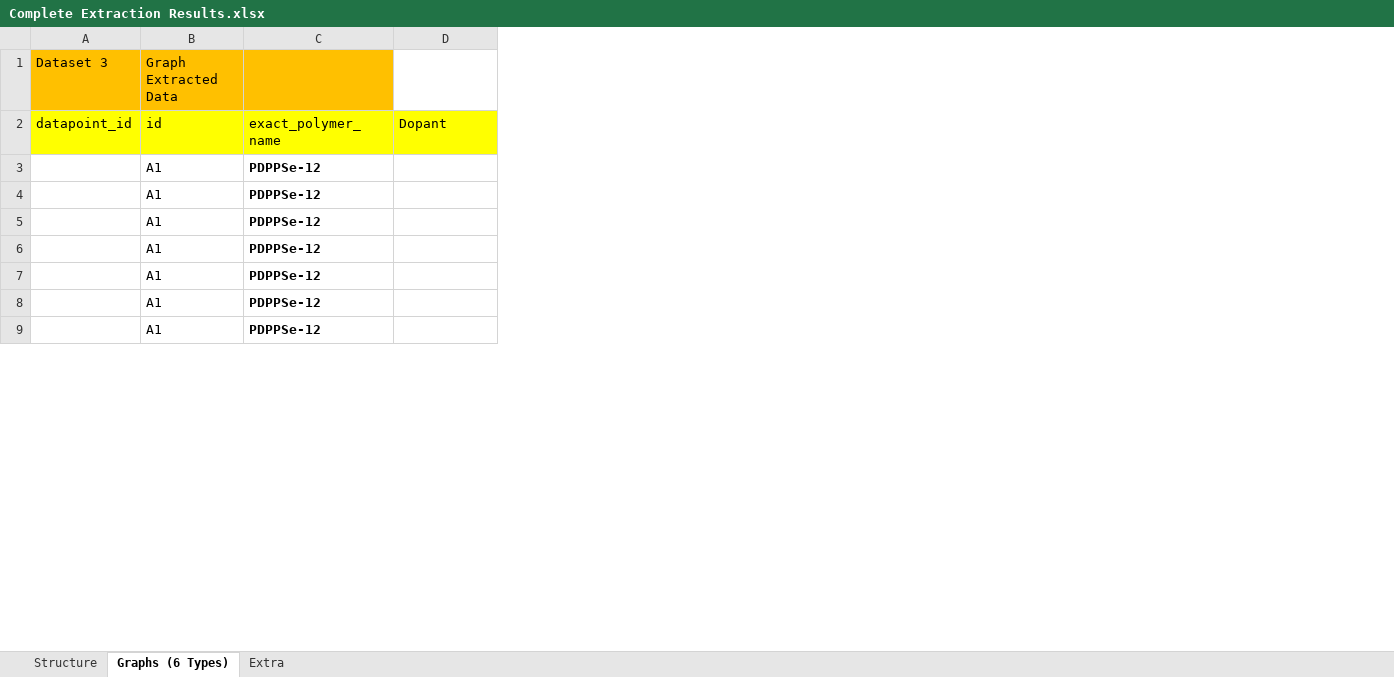
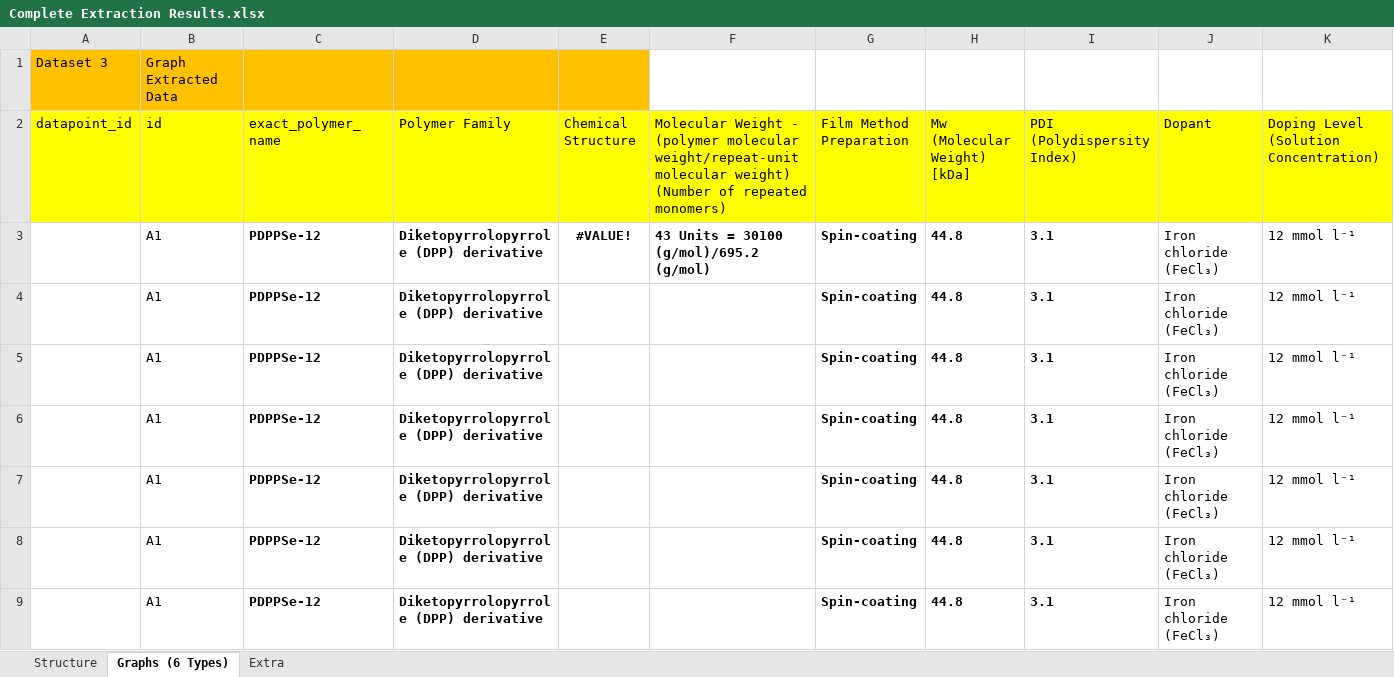
Before and after one commit to kasif1234/Qatar-Environment-and-Energy-Research-Institute-Internship-Work-, an Excel workbook: Complete Extraction Results.xlsx, sheet Graphs (6 Types), drawn as a sheet; only a part is shown; values as stored, in another font and other column widths than the file's, no borders; addresses are those after the commit; the diff covers the shown part only; the diff names each change by its address in the sheet, - before the commit and + after, or states it on an @@ line.

```diff
--- a/Complete Extraction Results.xlsx (sheet Graphs (6 Types))
+++ b/Complete Extraction Results.xlsx (sheet Graphs (6 Types))
+column D (Polymer Family), rows 3-9: all Diketopyrrolopyrrole (DPP) derivative
+column E (Chemical Structure), row 3: #VALUE!
+column F, rows 2-3: Molecular Weight - (polymer molecular weight/repeat-unit molecular weight) (Number of repeated monomers) | 43 Units = 30100 (g/mol)/695.2 (g/mol)
+column G (Film Method Preparation), rows 3-9: all Spin-coating
+column H (Mw (Molecular Weight) [kDa]), rows 3-9: all 44.8
+column I (PDI (Polydispersity Index)), rows 3-9: all 3.1
+column K, rows 2-9: Doping Level (Solution Concentration) | 12 mmol l⁻¹ | 12 mmol l⁻¹ | 12 mmol l⁻¹ | 12 mmol l⁻¹ | 12 mmol l⁻¹ | 12 mmol l⁻¹ | 12 mmol l⁻¹
-J3:J9 (Dopant): (empty)
+J3:J9 (Dopant): Iron chloride (FeCl₃)
```
Also changed, not shown: 62 added rows and 21 edited cells elsewhere in this sheet, charts or pictures, 4 other files.
